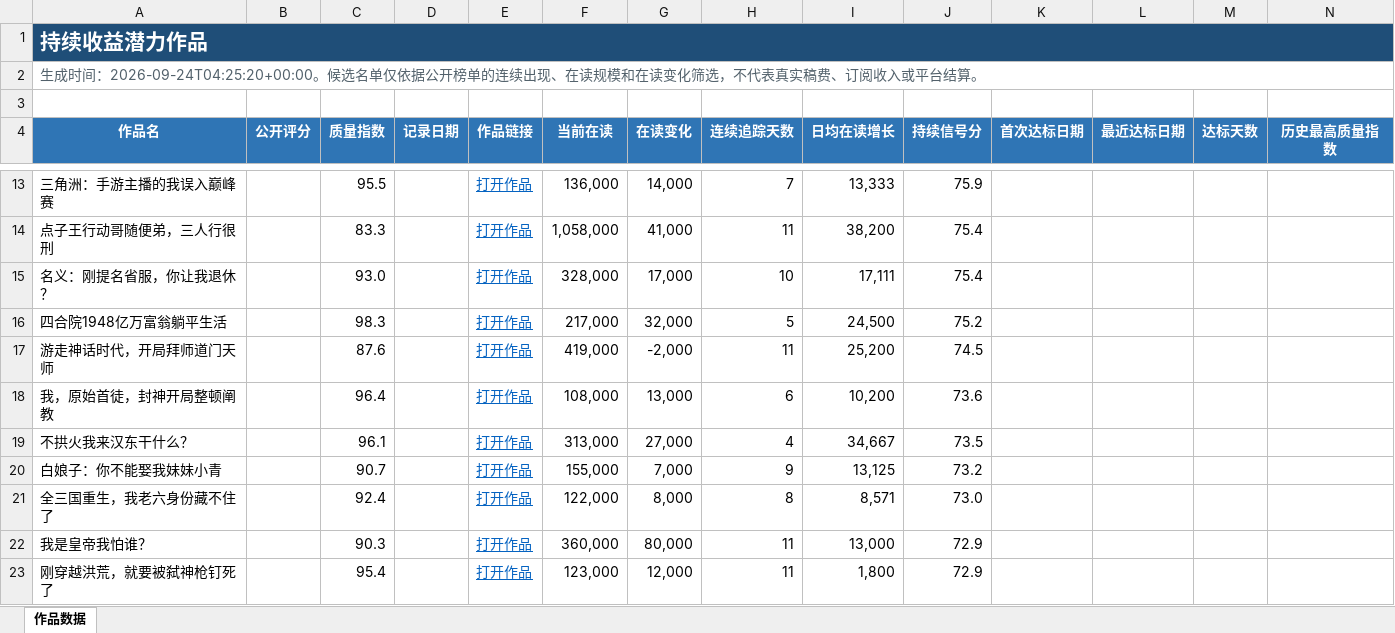
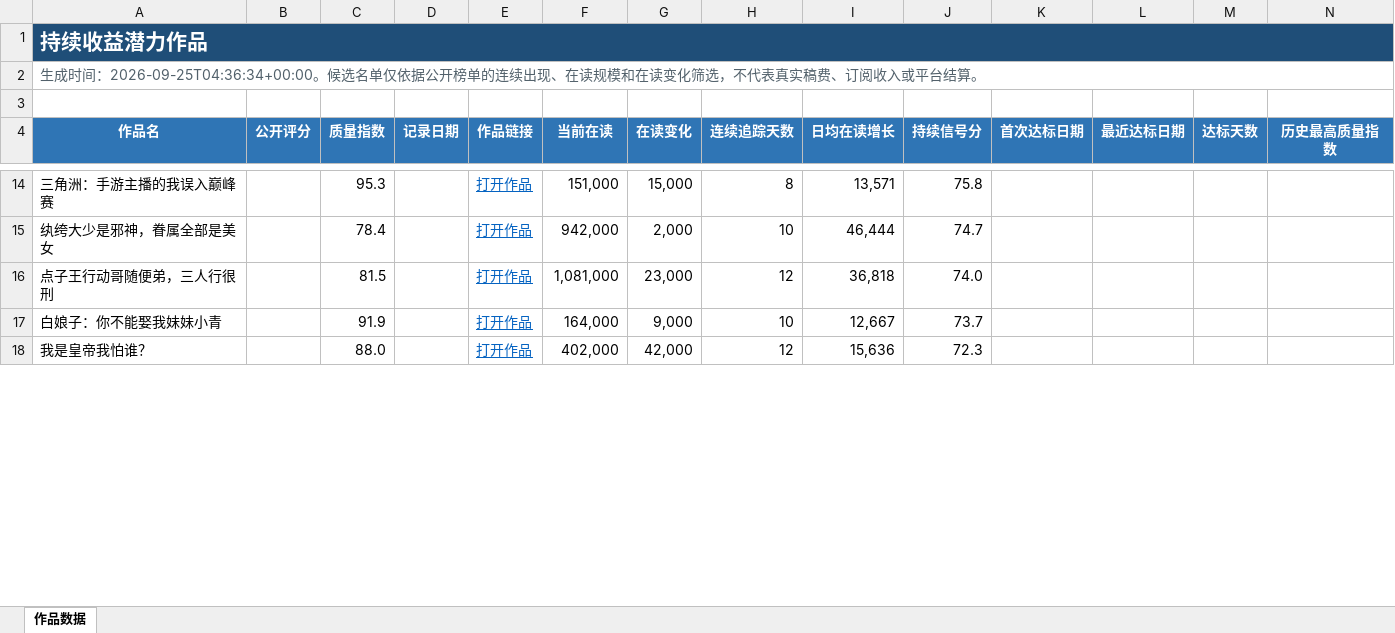
Before and after one commit to Ethan-Tangtang/fanqie-male-tracker, an Excel workbook: data/持续收益潜力作品.xlsx, sheet 作品数据, drawn as a sheet; only a part is shown, gaps mark what is left out; values as stored, in another font and other column widths than the file's, no borders; removed rows and columns are numbered as before the commit, all else as after; rows hold the shown columns only; the diff covers the shown part only; the diff names each change by its address in the sheet, - before the commit and + after, or states it on an @@ line.

```diff
--- a/data/持续收益潜力作品.xlsx (sheet 作品数据)
+++ b/data/持续收益潜力作品.xlsx (sheet 作品数据)
-A2 (作品名): …成时间：2026-09-24T04:25:20+00:00。候选名…
+A2 (作品名): …成时间：2026-09-25T04:36:34+00:00。候选名…
-C14 (质量指数): 95.5
+C14 (质量指数): 95.3
-F14 (当前在读): 136,000
+F14 (当前在读): 151,000
-G14 (在读变化): 14,000
+G14 (在读变化): 15,000
-H14 (连续追踪天数): 7
+H14 (连续追踪天数): 8
-I14 (日均在读增长): 13,333
+I14 (日均在读增长): 13,571
-J14 (持续信号分): 75.9
+J14 (持续信号分): 75.8
+row 15: 纨绔大少是邪神，眷属全部是美女 |  | 78.4 |  | 打开作品 | 942,000 | 2,000 | 10 | 46,444 | 74.7
-C16 (质量指数): 83.3
+C16 (质量指数): 81.5
-F16 (当前在读): 1,058,000
+F16 (当前在读): 1,081,000
-G16 (在读变化): 41,000
+G16 (在读变化): 23,000
-H16 (连续追踪天数): 11
+H16 (连续追踪天数): 12
-I16 (日均在读增长): 38,200
+I16 (日均在读增长): 36,818
-J16 (持续信号分): 75.4
+J16 (持续信号分): 74.0
-row 15: 名义：刚提名省服，你让我退休？ |  | 93.0 |  | 打开作品 | 328,000 | 17,000 | 10 | 17,111 | 75.4
-row 16: 四合院1948亿万富翁躺平生活 |  | 98.3 |  | 打开作品 | 217,000 | 32,000 | 5 | 24,500 | 75.2
-row 17: 游走神话时代，开局拜师道门天师 |  | 87.6 |  | 打开作品 | 419,000 | -2,000 | 11 | 25,200 | 74.5
-row 18: 我，原始首徒，封神开局整顿阐教 |  | 96.4 |  | 打开作品 | 108,000 | 13,000 | 6 | 10,200 | 73.6
-row 19: 不拱火我来汉东干什么？ |  | 96.1 |  | 打开作品 | 313,000 | 27,000 | 4 | 34,667 | 73.5
-C17 (质量指数): 90.7
+C17 (质量指数): 91.9
-F17 (当前在读): 155,000
+F17 (当前在读): 164,000
-G17 (在读变化): 7,000
+G17 (在读变化): 9,000
-H17 (连续追踪天数): 9
+H17 (连续追踪天数): 10
-I17 (日均在读增长): 13,125
+I17 (日均在读增长): 12,667
-J17 (持续信号分): 73.2
+J17 (持续信号分): 73.7
-row 21: 全三国重生，我老六身份藏不住了 |  | 92.4 |  | 打开作品 | 122,000 | 8,000 | 8 | 8,571 | 73.0
-C18 (质量指数): 90.3
+C18 (质量指数): 88.0
-F18 (当前在读): 360,000
+F18 (当前在读): 402,000
-G18 (在读变化): 80,000
+G18 (在读变化): 42,000
-H18 (连续追踪天数): 11
+H18 (连续追踪天数): 12
-I18 (日均在读增长): 13,000
+I18 (日均在读增长): 15,636
-J18 (持续信号分): 72.9
+J18 (持续信号分): 72.3
-row 23: 刚穿越洪荒，就要被弑神枪钉死了 |  | 95.4 |  | 打开作品 | 123,000 | 12,000 | 11 | 1,800 | 72.9
```
Also changed, not shown: 35 added rows, 29 removed rows and 57 edited cells elsewhere in this sheet, data/高质量作品历史库.xlsx, 4 other files.
